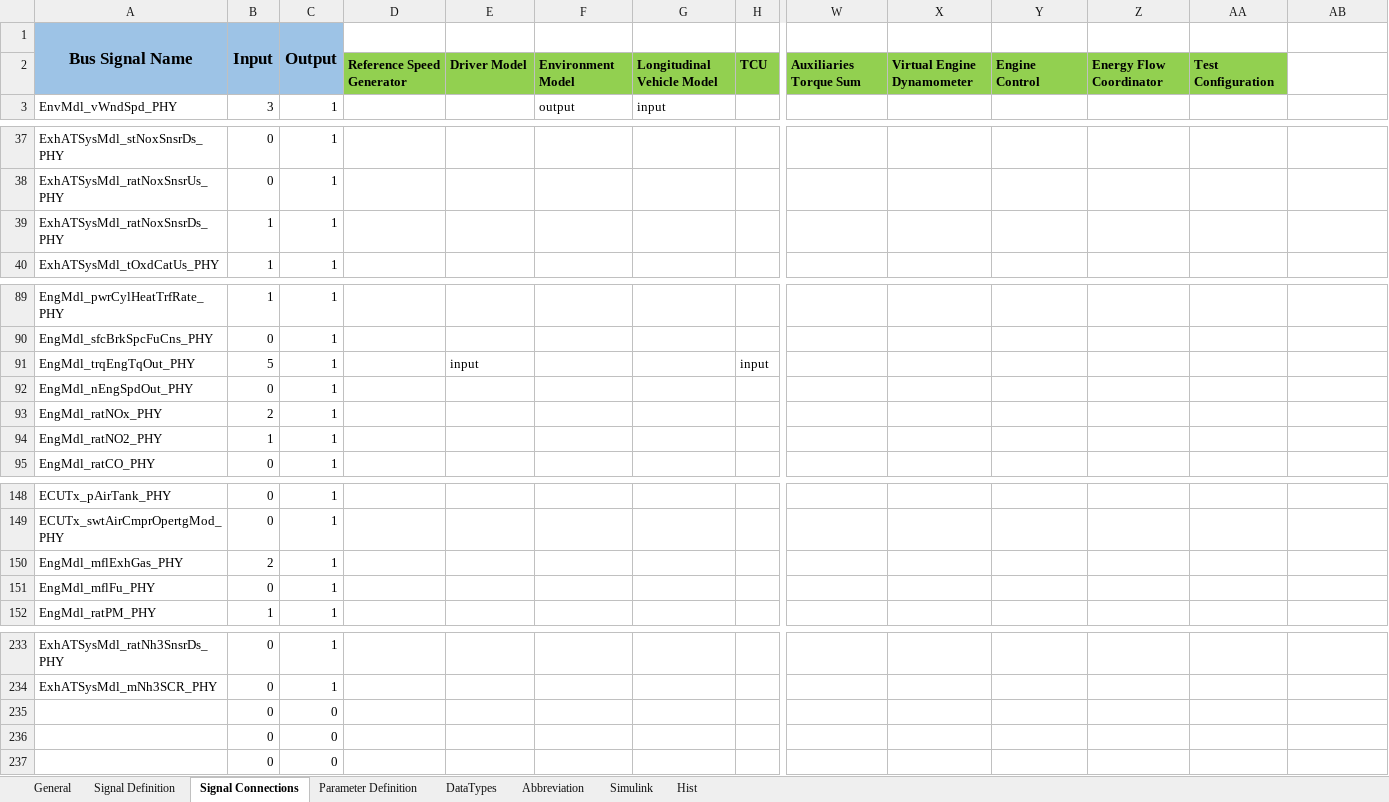
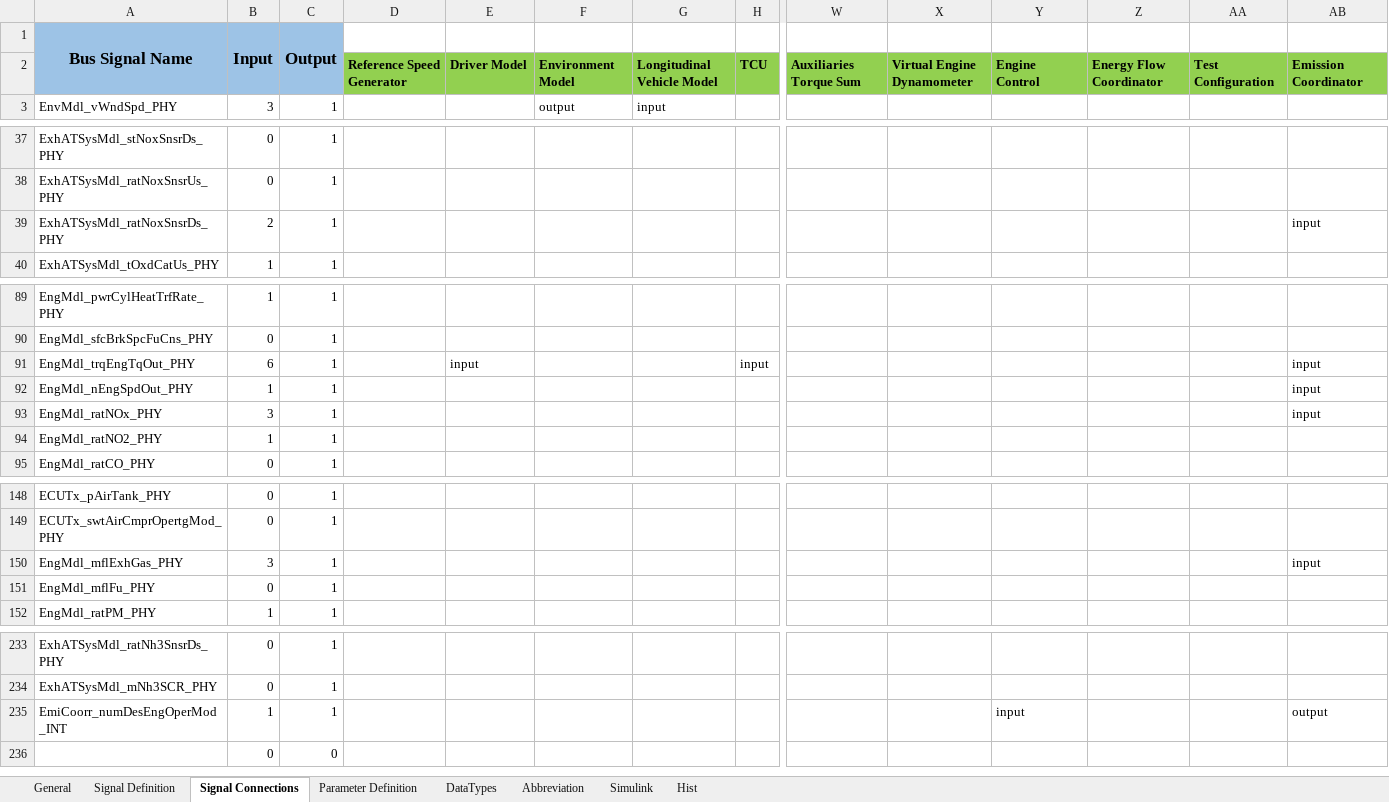
Before and after one commit to eozatay/optitruck_simulator, an Excel workbook: Environment_Specification.xlsm, sheet Signal Connections, drawn as a sheet; only a part is shown, gaps mark what is left out; values as stored, in another font and other column widths than the file's, no borders; charts and pictures not drawn; removed rows and columns are numbered as before the commit, all else as after; rows hold the shown columns only; the diff names each change by its address in the sheet, - before the commit and + after, or states it on an @@ line.

Commit message:
Add files via upload
Added EngMdl signals to EmissionCoordinator - placeholder function only

```diff
--- a/Environment_Specification.xlsm (sheet Signal Connections)
+++ b/Environment_Specification.xlsm (sheet Signal Connections)
-AB2: (empty)
+AB2: Emission Coordinator
-AB2 fill: none
+AB2 fill: #92D050
-B39 (Input): 1
+B39 (Input): 2
-AB39: (empty)
+AB39: input
-B91 (Input): 5
+B91 (Input): 6
-AB91:AB93: (empty)
+AB91:AB93: input
-B92 (Input): 0
+B92 (Input): 1
-B93 (Input): 2
+B93 (Input): 3
-B150 (Input): 2
+B150 (Input): 3
-AB150: (empty)
+AB150: input
-row 235:  | 0 | 0
-row 236:  | 0 | 0
+row 235: EmiCoorr_numDesEngOperMod_INT | 1 | 1 |  |  |  |  |  |  |  | input |  |  | output
```
Also changed, not shown: sheet Signal Definition, sheet Parameter Definition, sheet Hist, sheet Simulink, sheet Abbreviation, hidden cells, charts or pictures.
